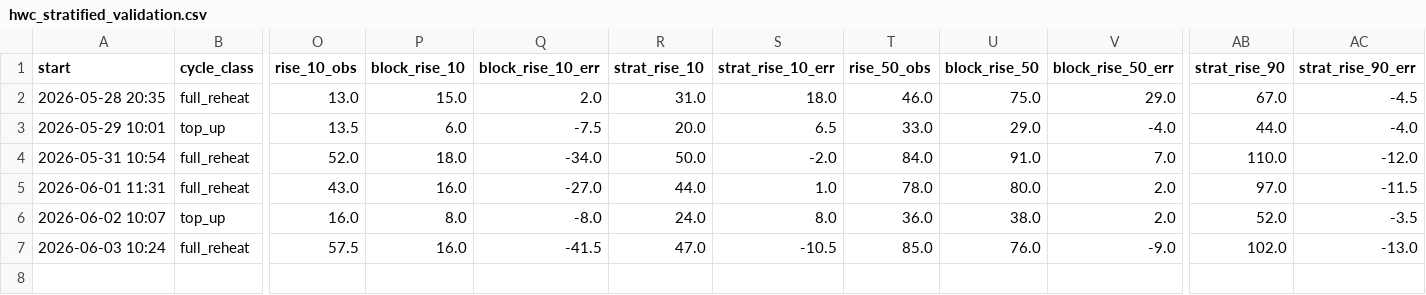
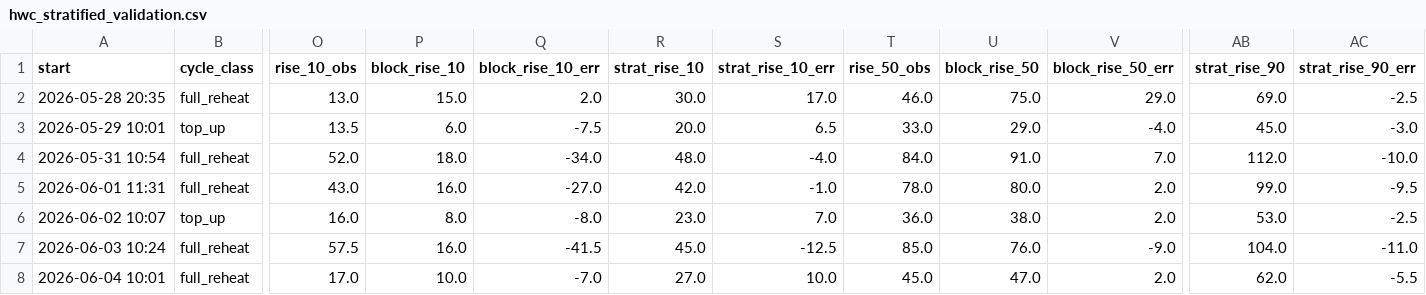
Before and after one commit to rmounce/ai-energy-forecast-slop, a CSV file: data/hwc_stratified_validation.csv, drawn as a sheet; only a part is shown, gaps mark what is left out; rows hold the shown columns only; the diff names each change by its address in the sheet, - before the commit and + after, or states it on an @@ line.

```diff
--- a/data/hwc_stratified_validation.csv
+++ b/data/hwc_stratified_validation.csv
-R2 (strat_rise_10): 31.0
+R2 (strat_rise_10): 30.0
-S2 (strat_rise_10_err): 18.0
+S2 (strat_rise_10_err): 17.0
-AB2 (strat_rise_90): 67.0
+AB2 (strat_rise_90): 69.0
-AC2 (strat_rise_90_err): -4.5
+AC2 (strat_rise_90_err): -2.5
-AB3 (strat_rise_90): 44.0
+AB3 (strat_rise_90): 45.0
-AC3 (strat_rise_90_err): -4.0
+AC3 (strat_rise_90_err): -3.0
-R4 (strat_rise_10): 50.0
+R4 (strat_rise_10): 48.0
-S4 (strat_rise_10_err): -2.0
+S4 (strat_rise_10_err): -4.0
-AB4 (strat_rise_90): 110.0
+AB4 (strat_rise_90): 112.0
-AC4 (strat_rise_90_err): -12.0
+AC4 (strat_rise_90_err): -10.0
-R5 (strat_rise_10): 44.0
+R5 (strat_rise_10): 42.0
-S5 (strat_rise_10_err): 1.0
+S5 (strat_rise_10_err): -1.0
-AB5 (strat_rise_90): 97.0
+AB5 (strat_rise_90): 99.0
-AC5 (strat_rise_90_err): -11.5
+AC5 (strat_rise_90_err): -9.5
-R6 (strat_rise_10): 24.0
+R6 (strat_rise_10): 23.0
-S6 (strat_rise_10_err): 8.0
+S6 (strat_rise_10_err): 7.0
-AB6 (strat_rise_90): 52.0
+AB6 (strat_rise_90): 53.0
-AC6 (strat_rise_90_err): -3.5
+AC6 (strat_rise_90_err): -2.5
-R7 (strat_rise_10): 47.0
+R7 (strat_rise_10): 45.0
-S7 (strat_rise_10_err): -10.5
+S7 (strat_rise_10_err): -12.5
-AB7 (strat_rise_90): 102.0
+AB7 (strat_rise_90): 104.0
-AC7 (strat_rise_90_err): -13.0
+AC7 (strat_rise_90_err): -11.0
+row 8: 2026-06-04 10:01 | full_reheat | 17.0 | 10.0 | -7.0 | 27.0 | 10.0 | 45.0 | 47.0 | 2.0 | 62.0 | -5.5
```
Also changed, not shown: data/hwc_cop_cycles.csv, data/hwc_cycle_trace_loo_validation.csv, 6 other files.
